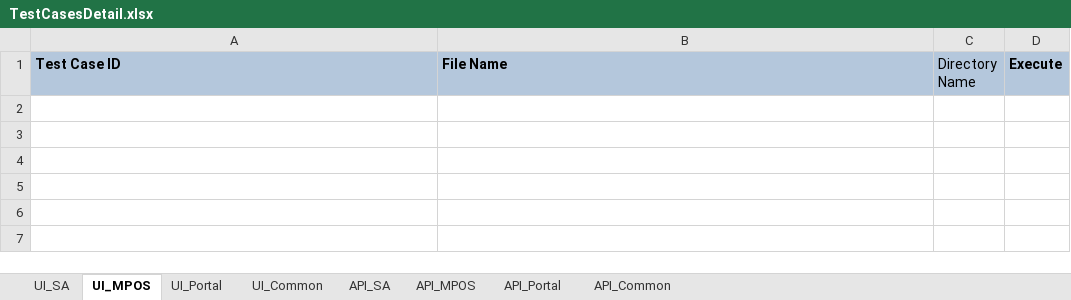
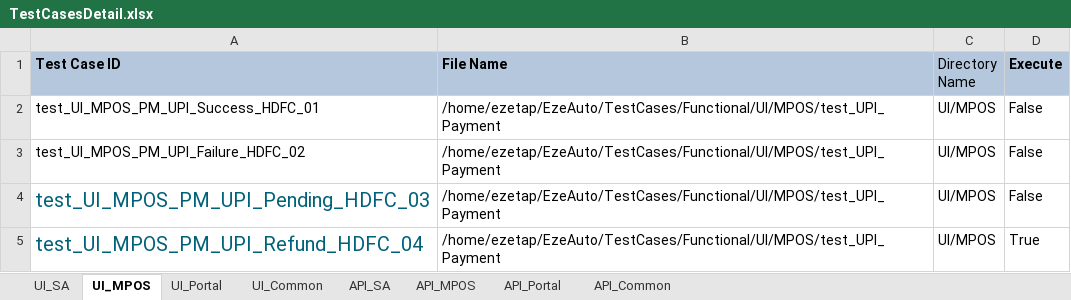
Before and after one commit to tularamsa1/ezeauto-rearch-automation-claude, an Excel workbook: DataProvider/TestCasesDetail.xlsx, sheet UI_MPOS, drawn as a sheet; values as stored, in another font and other column widths than the file's, no borders; the diff names each change by its address in the sheet, - before the commit and + after, or states it on an @@ line.

Commit message:
UPI test cases

```diff
--- a/DataProvider/TestCasesDetail.xlsx (sheet UI_MPOS)
+++ b/DataProvider/TestCasesDetail.xlsx (sheet UI_MPOS)
+row 2: test_UI_MPOS_PM_UPI_Success_HDFC_01 | /home/ezetap/EzeAuto/TestCases/Functional/UI/MPOS/test_UPI_Payment | UI/MPOS | False
+row 3: test_UI_MPOS_PM_UPI_Failure_HDFC_02 | /home/ezetap/EzeAuto/TestCases/Functional/UI/MPOS/test_UPI_Payment | UI/MPOS | False
+row 4: test_UI_MPOS_PM_UPI_Pending_HDFC_03 | /home/ezetap/EzeAuto/TestCases/Functional/UI/MPOS/test_UPI_Payment | UI/MPOS | False
+row 5: test_UI_MPOS_PM_UPI_Refund_HDFC_04 | /home/ezetap/EzeAuto/TestCases/Functional/UI/MPOS/test_UPI_Payment | UI/MPOS | True
```
Also changed, not shown: sheet UI_SA, 5 other files.
